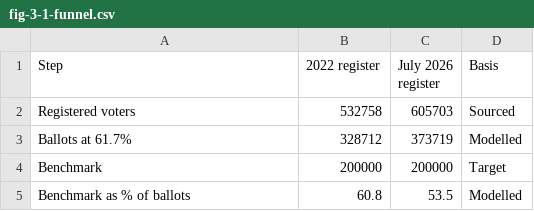
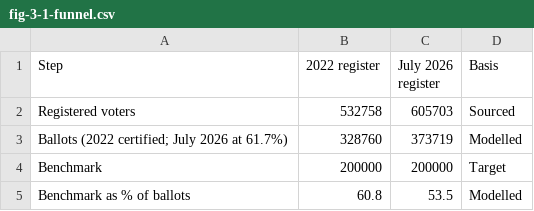
Before and after one commit to Muluvi/DR.-MAKALI-DIGITAL-CAMPAIGN-, a CSV file: public/data/fig-3-1-funnel.csv, drawn as a sheet.

```diff
--- a/public/data/fig-3-1-funnel.csv
+++ b/public/data/fig-3-1-funnel.csv
@@ -2,3 +2,3 @@ Step,2022 register,July 2026 register,Basis
 Registered voters,532758,605703,Sourced
-Ballots at 61.7%,328712,373719,Modelled
+Ballots (2022 certified; July 2026 at 61.7%),328760,373719,Modelled
 Benchmark,200000,200000,Target
```
Also changed, not shown: 50 other files.
